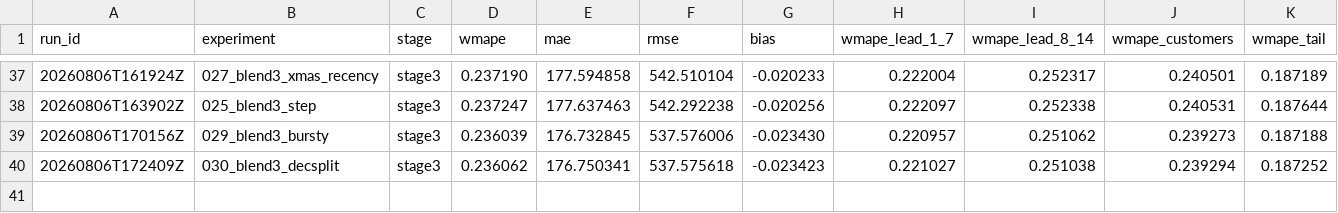
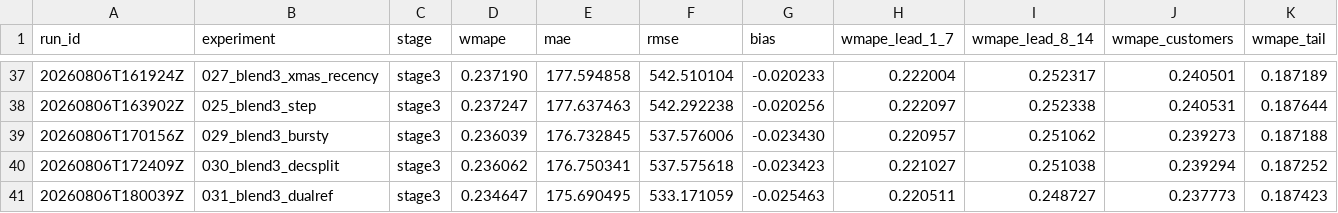
Before and after one commit to fifth-law/experiment-forecast, a CSV file: results/leaderboard.csv, drawn as a sheet; only a part is shown, gaps mark what is left out; rows hold the shown columns only; the diff names each change by its address in the sheet, - before the commit and + after, or states it on an @@ line.

```diff
--- a/results/leaderboard.csv
+++ b/results/leaderboard.csv
+row 41: 20260806T180039Z | 031_blend3_dualref | stage3 | 0.234647 | 175.690495 | 533.171059 | -0.025463 | 0.220511 | 0.248727 | 0.237773 | 0.187423
```
Also changed, not shown: 2 other files.
